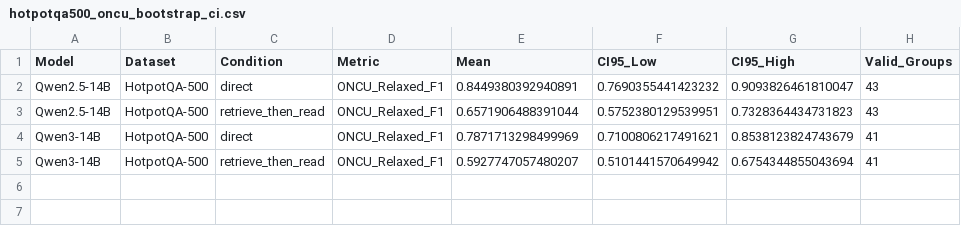
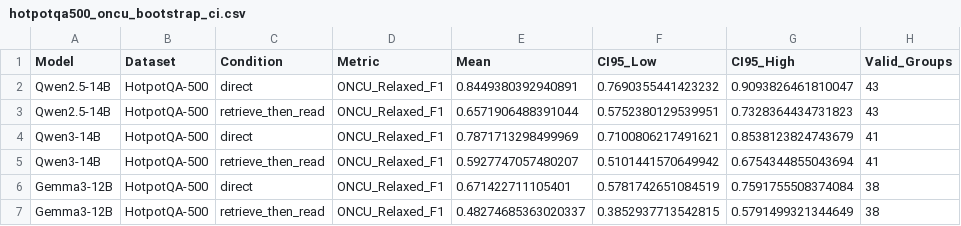
Before and after one commit to Haizhoux0517/long_context_cue, a CSV file: experiment_backups/hotpotqa_500_robustness_20260525/ci/hotpotqa500_oncu_bootstrap_ci.csv, drawn as a sheet.

```diff
--- a/experiment_backups/hotpotqa_500_robustness_20260525/ci/hotpotqa500_oncu_bootstrap_ci.csv
+++ b/experiment_backups/hotpotqa_500_robustness_20260525/ci/hotpotqa500_oncu_bootstrap_ci.csv
@@ -5 +5,3 @@ Qwen3-14B,HotpotQA-500,direct,ONCU_Relaxed_F1,0.7871713298499969,0.7100806217491
 Qwen3-14B,HotpotQA-500,retrieve_then_read,ONCU_Relaxed_F1,0.5927747057480207,0.5101441570649942,0.6754344855043694,41
+Gemma3-12B,HotpotQA-500,direct,ONCU_Relaxed_F1,0.671422711105401,0.5781742651084519,0.7591755508374084,38
+Gemma3-12B,HotpotQA-500,retrieve_then_read,ONCU_Relaxed_F1,0.48274685363020337,0.3852937713542815,0.5791499321344649,38
```
Also changed, not shown: experiment_backups/hotpotqa_500_robustness_20260525/ci/hotpotqa500_metric_bootstrap_ci.csv, experiment_backups/hotpotqa_500_robustness_20260525/final_tables/hotpotqa_200_vs_500_with_ci.csv, 4 other files.
